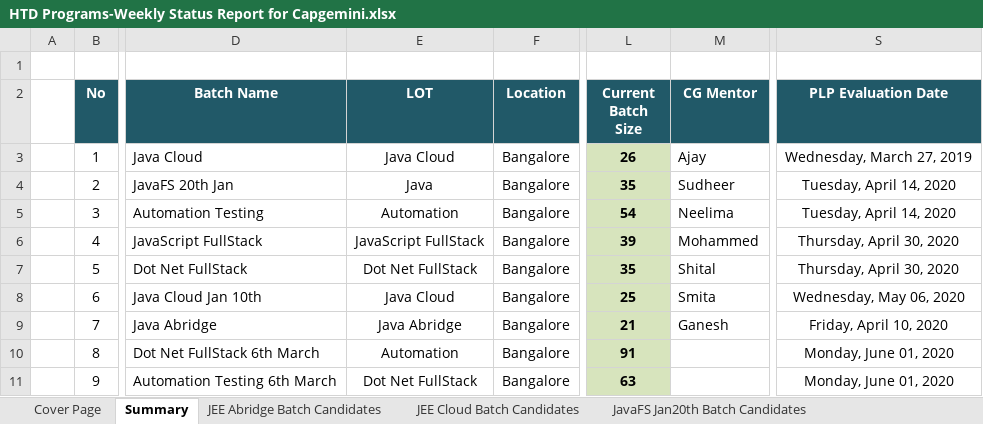
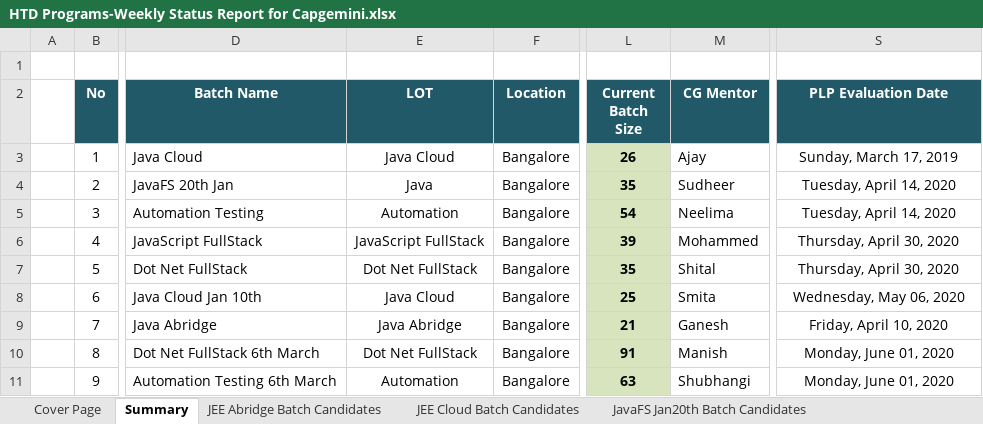
Before and after one commit to Praveen-TestYantra/JSpiders-CG-HTDProgram, an Excel workbook: HTD Programs-Weekly Status Report for Capgemini.xlsx, sheet Summary, drawn as a sheet; only a part is shown, gaps mark what is left out; values as stored, in another font and other column widths than the file's, no borders; the diff names each change by its address in the sheet, - before the commit and + after, or states it on an @@ line.

Commit message:
Weekly Status Report updated

```diff
--- a/HTD Programs-Weekly Status Report for Capgemini.xlsx (sheet Summary)
+++ b/HTD Programs-Weekly Status Report for Capgemini.xlsx (sheet Summary)
-S3 (PLP Evaluation Date): Wednesday, March 27, 2019
+S3 (PLP Evaluation Date): Sunday, March 17, 2019
-E10 (LOT): Automation
+E10 (LOT): Dot Net FullStack
-M10 (CG Mentor): (empty)
+M10 (CG Mentor): Manish
-E11 (LOT): Dot Net FullStack
+E11 (LOT): Automation
-M11 (CG Mentor): (empty)
+M11 (CG Mentor): Shubhangi
```
